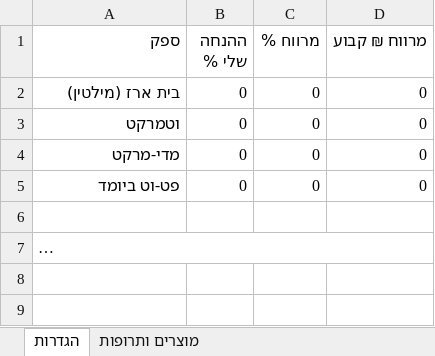
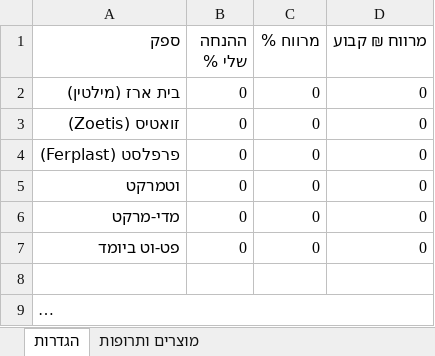
Before and after one commit to vetrinarbatyam-dotcor/vet-pricelists, an Excel workbook: downloads/medical.xlsx, sheet הגדרות, drawn as a sheet; long unchanged cells end in …; values as stored, in another font and other column widths than the file's, no borders; the diff names each change by its address in the sheet, - before the commit and + after, or states it on an @@ line.

```diff
--- a/downloads/medical.xlsx (sheet הגדרות)
+++ b/downloads/medical.xlsx (sheet הגדרות)
+row 3: זואטיס (Zoetis) | 0 | 0 | 0
+row 4: פרפלסט (Ferplast) | 0 | 0 | 0
```
Also changed, not shown: sheet מוצרים ותרופות, downloads/food.xlsx, downloads/labs.xlsx, 22 other files.
